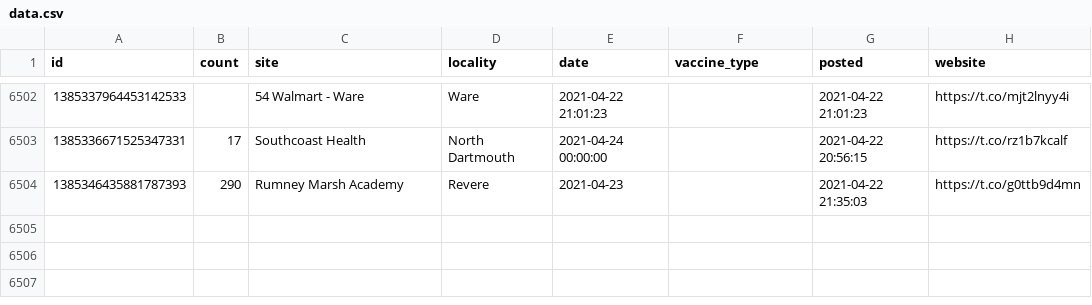
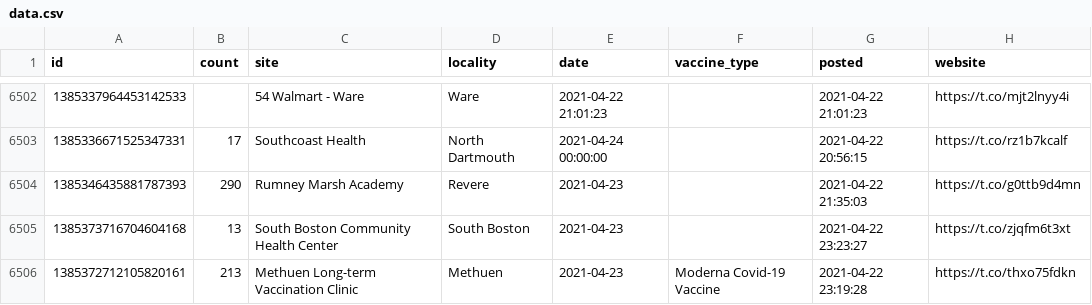
Before and after one commit to gchatterjee/appt-analysis, a CSV file: etl/data/data.csv, drawn as a sheet; only a part is shown, gaps mark what is left out.

```diff
--- a/etl/data/data.csv
+++ b/etl/data/data.csv
@@ -6504 +6504,3 @@ id,count,site,locality,date,vaccine_type,posted,website
 1385346435881787393,290,Rumney Marsh Academy,Revere,2021-04-23,,2021-04-22 21:35:03,https://t.co/g0ttb9d4mn
+1385373716704604168,13,South Boston Community Health Center,South Boston,2021-04-23,,2021-04-22 23:23:27,https://t.co/zjqfm6t3xt
+1385372712105820161,213,Methuen Long-term Vaccination Clinic,Methuen,2021-04-23,Moderna Covid-19 Vaccine,2021-04-22 23:19:28,https://t.co/thxo75fdkn
```
Also changed, not shown: 2 other files.
